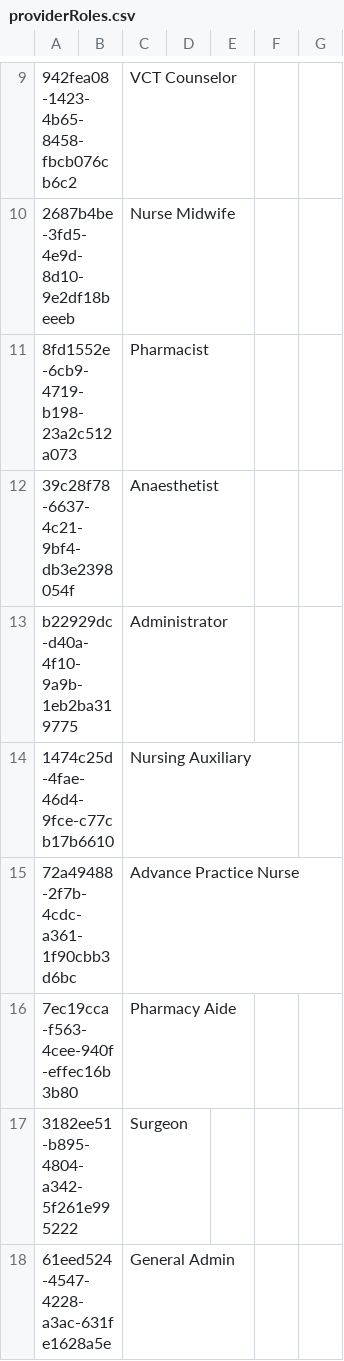
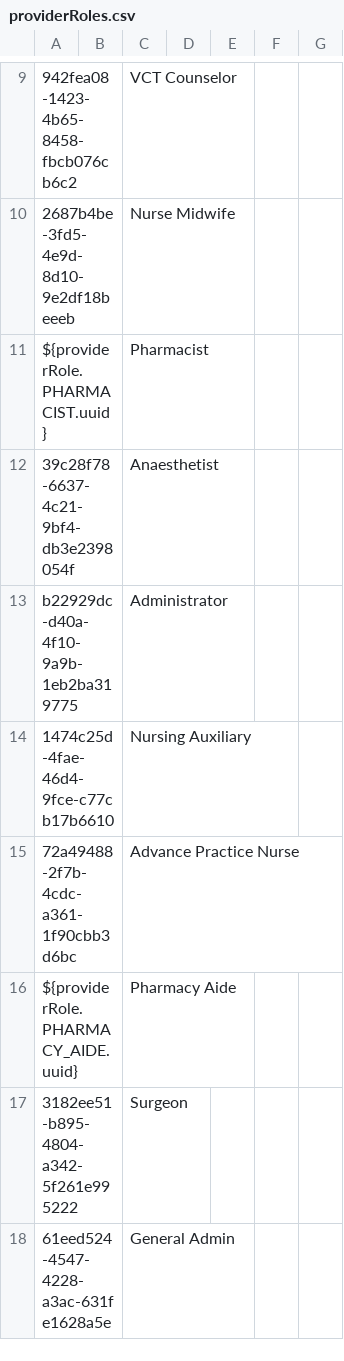
Before and after one commit to PIH/openmrs-config-pihemr, a CSV file: configuration/providerroles/providerRoles.csv, drawn as a sheet; only a part is shown, gaps mark what is left out; the diff names each change by its address in the sheet, - before the commit and + after, or states it on an @@ line.

Commit message:
UHM-8145: Allow back dating dispense events for retrospective entry (update Dispensing configuration to restrict to Pharmacist and Pharmacy Aide roles)

```diff
--- a/configuration/providerroles/providerRoles.csv
+++ b/configuration/providerroles/providerRoles.csv
-A11: 8fd1552e-6cb9-4719-b198-23a2c512a073
+A11: ${providerRole.PHARMACIST.uuid}
-A16: 7ec19cca-f563-4cee-940f-effec16b3b80
+A16: ${providerRole.PHARMACY_AIDE.uuid}
```
Also changed, not shown: 2 other files.
